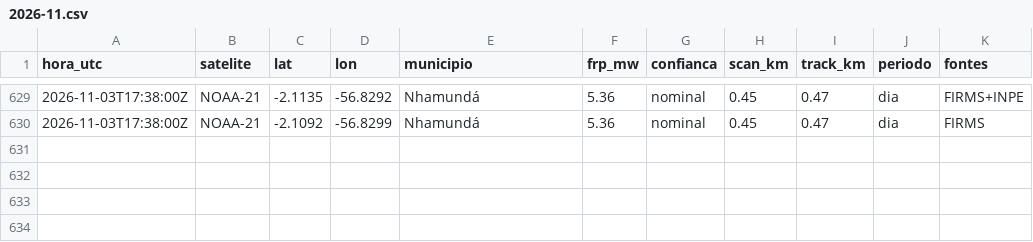
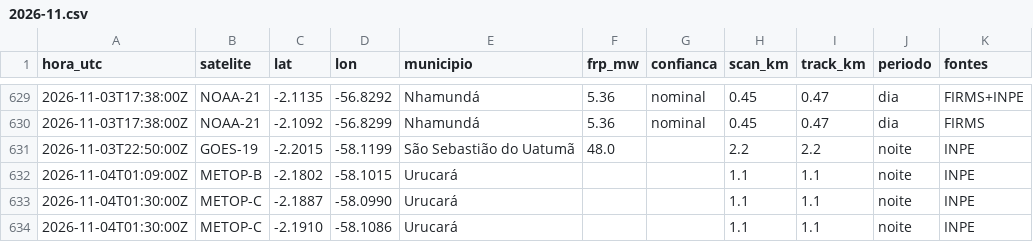
Before and after one commit to UFAMCCA/MonitorBETA, a CSV file: docs/data/historico/itacoatiara/2026-11.csv, drawn as a sheet; only a part is shown, gaps mark what is left out.

```diff
--- a/docs/data/historico/itacoatiara/2026-11.csv
+++ b/docs/data/historico/itacoatiara/2026-11.csv
@@ -630 +630,5 @@ hora_utc,satelite,lat,lon,municipio,frp_mw,confianca,scan_km,track_km,periodo,fo
 2026-11-03T17:38:00Z,NOAA-21,-2.1092,-56.8299,Nhamundá,5.36,nominal,0.45,0.47,dia,FIRMS
+2026-11-03T22:50:00Z,GOES-19,-2.2015,-58.1199,São Sebastião do Uatumã,48.0,,2.2,2.2,noite,INPE
+2026-11-04T01:09:00Z,METOP-B,-2.1802,-58.1015,Urucará,,,1.1,1.1,noite,INPE
+2026-11-04T01:30:00Z,METOP-C,-2.1887,-58.0990,Urucará,,,1.1,1.1,noite,INPE
+2026-11-04T01:30:00Z,METOP-C,-2.1910,-58.1086,Urucará,,,1.1,1.1,noite,INPE
```
Also changed, not shown: docs/data/historico/benjamin-constant/2026-11.csv, docs/data/historico/coari/2026-11.csv, 32 other files.
